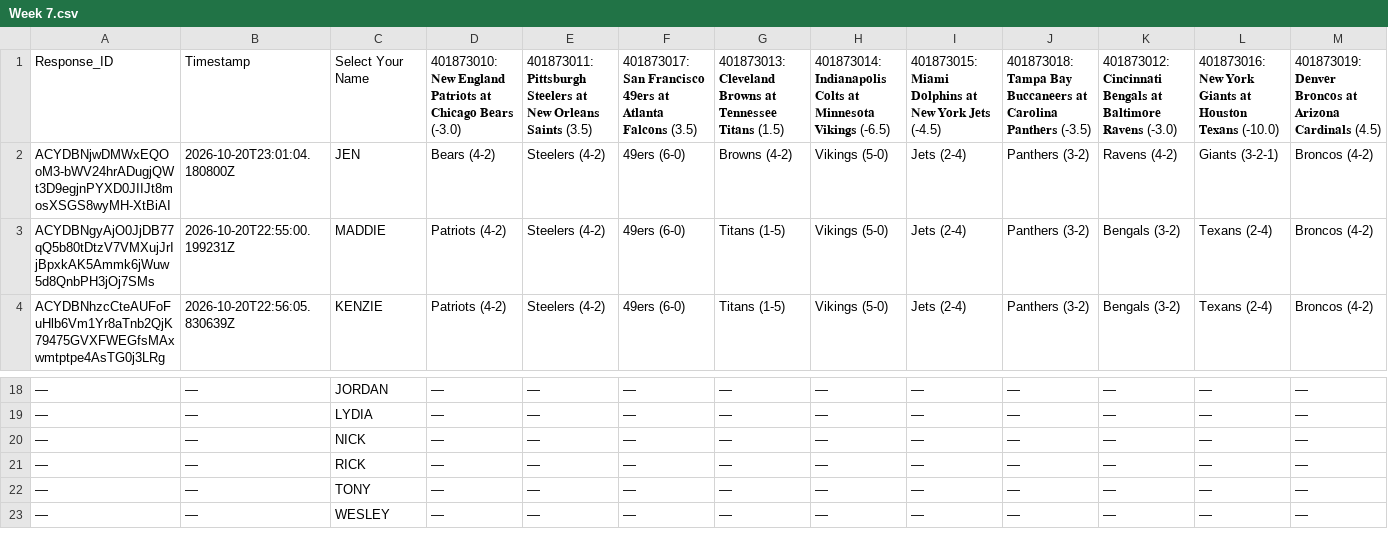
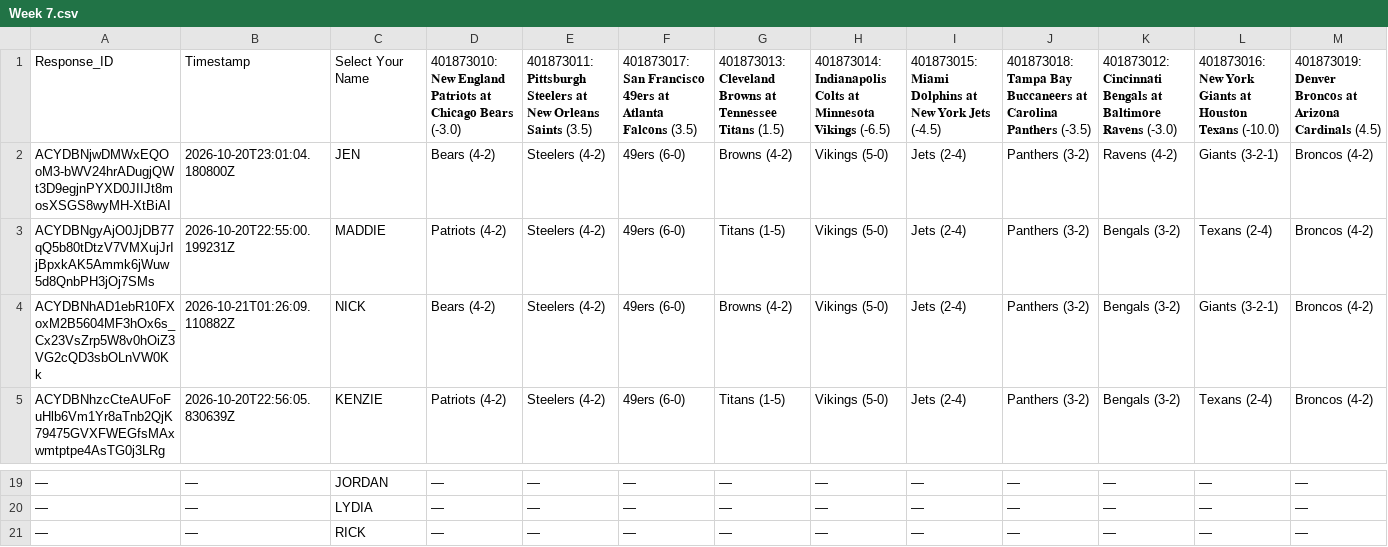
Before and after one commit to JDGehrke/Football_Pool, a CSV file: 2026/Week 7.csv, drawn as a sheet; only a part is shown, gaps mark what is left out; the shorter side is filled out with more unchanged rows; removed rows and columns are numbered as before the commit, all else as after; rows hold the shown columns only; the diff names each change by its address in the sheet, - before the commit and + after, or states it on an @@ line.

Commit message:
Auto-update NFL pool data

```diff
--- a/2026/Week 7.csv
+++ b/2026/Week 7.csv
+row 4: ACYDBNhAD1ebR10FXoxM2B5604MF3hOx6s_Cx23VsZrp5W8v0hOiZ3VG2cQD3sbOLnVW0Kk | 2026-10-21T01:26:09.110882Z | NICK | Bears (4-2) | Steelers (4-2) | 49ers (6-0) | Browns (4-2) | Vikings (5-0) | Jets (2-4) | Panthers (3-2) | Bengals (3-2) | Giants (3-2-1) | Broncos (4-2)
-row 20: — | — | NICK | — | — | — | — | — | — | — | — | — | —
```
Also changed, not shown: 1 other file.
